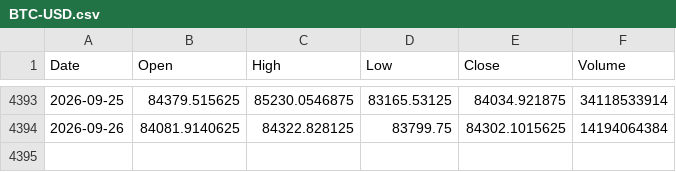
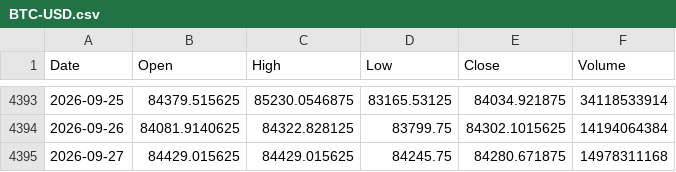
Before and after one commit to QuimEsc/ProvesInicials, a CSV file: dades_historiques/BTC-USD.csv, drawn as a sheet; only a part is shown, gaps mark what is left out.

```diff
--- a/dades_historiques/BTC-USD.csv
+++ b/dades_historiques/BTC-USD.csv
@@ -4394 +4394,2 @@ Date,Open,High,Low,Close,Volume
 2026-09-26,84081.9140625,84322.828125,83799.75,84302.1015625,14194064384
+2026-09-27,84429.015625,84429.015625,84245.75,84280.671875,14978311168
```
Also changed, not shown: 5 other files.
